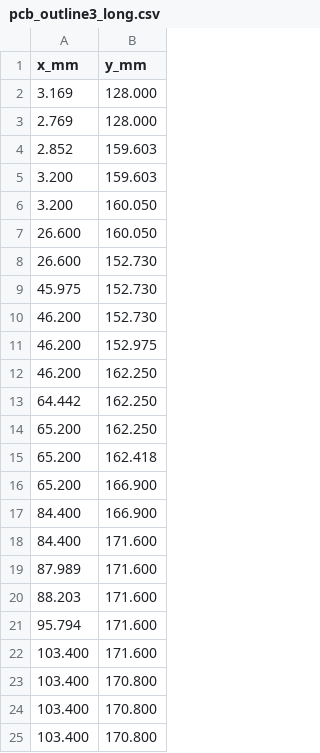
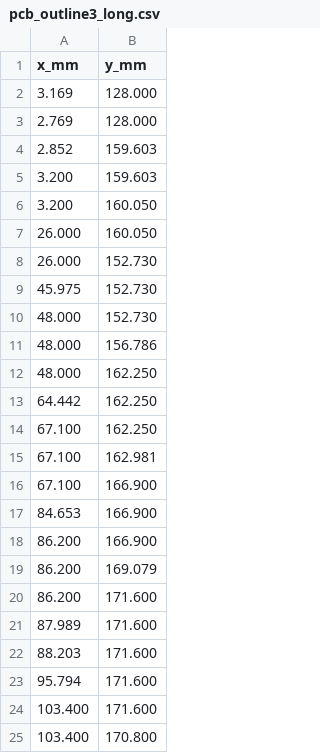
Before and after one commit to koorayworks/7spromax-case, a CSV file: template/pcb_outline3_long.csv, drawn as a sheet; only a part is shown; the shorter side is filled out with more unchanged rows.

```diff
--- a/template/pcb_outline3_long.csv
+++ b/template/pcb_outline3_long.csv
@@ -6,14 +6,16 @@ x_mm,y_mm
 3.200,160.050
-26.600,160.050
-26.600,152.730
+26.000,160.050
+26.000,152.730
 45.975,152.730
-46.200,152.730
-46.200,152.975
-46.200,162.250
+48.000,152.730
+48.000,156.786
+48.000,162.250
 64.442,162.250
-65.200,162.250
-65.200,162.418
-65.200,166.900
-84.400,166.900
-84.400,171.600
+67.100,162.250
+67.100,162.981
+67.100,166.900
+84.653,166.900
+86.200,166.900
+86.200,169.079
+86.200,171.600
 87.989,171.600
```
Also changed, not shown: template/pcb_outline3_short.csv, 9 other files.
